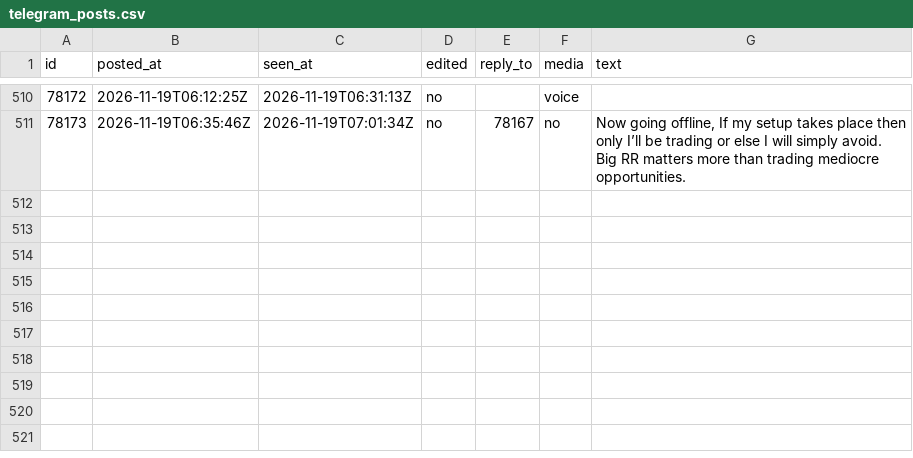
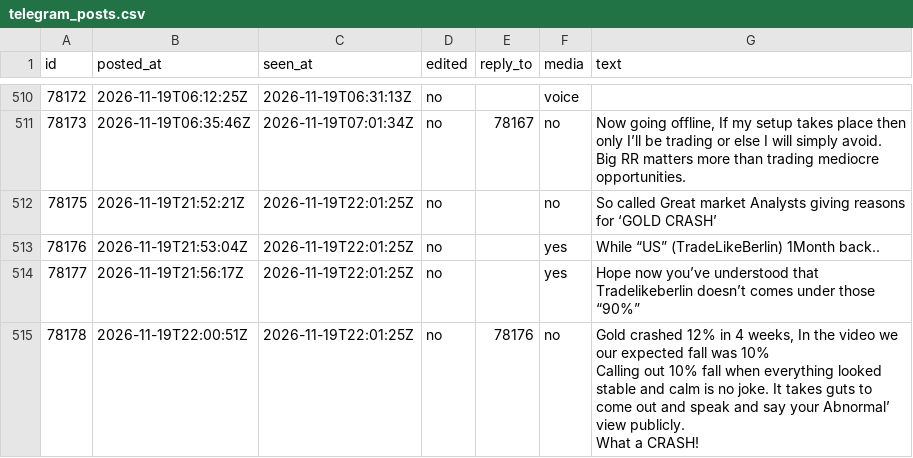
Before and after one commit to viruop/paper-arena, a CSV file: data/berlin/telegram_posts.csv, drawn as a sheet; only a part is shown, gaps mark what is left out; ↵ is a line break in a cell; the diff names each change by its address in the sheet, - before the commit and + after, or states it on an @@ line.

```diff
--- a/data/berlin/telegram_posts.csv
+++ b/data/berlin/telegram_posts.csv
+row 512: 78175 | 2026-11-19T21:52:21Z | 2026-11-19T22:01:25Z | no |  | no | So called Great market Analysts giving reasons for ‘GOLD CRASH’
+row 513: 78176 | 2026-11-19T21:53:04Z | 2026-11-19T22:01:25Z | no |  | yes | While “US” (TradeLikeBerlin) 1Month back..
+row 514: 78177 | 2026-11-19T21:56:17Z | 2026-11-19T22:01:25Z | no |  | yes | Hope now you’ve understood that Tradelikeberlin doesn’t comes under those “90%”
+row 515: 78178 | 2026-11-19T22:00:51Z | 2026-11-19T22:01:25Z | no | 78176 | no | Gold crashed 12% in 4 weeks, In the video we our expected fall was 10% ↵ Calling out 10% fall when everything looked stable and calm is no joke. It takes guts to come out and speak and say your Abnormal’ view publicly. ↵ What a CRASH!
```
Also changed, not shown: data/akash/telegram_posts.csv, data/akash/telegram_reviewed.csv.
